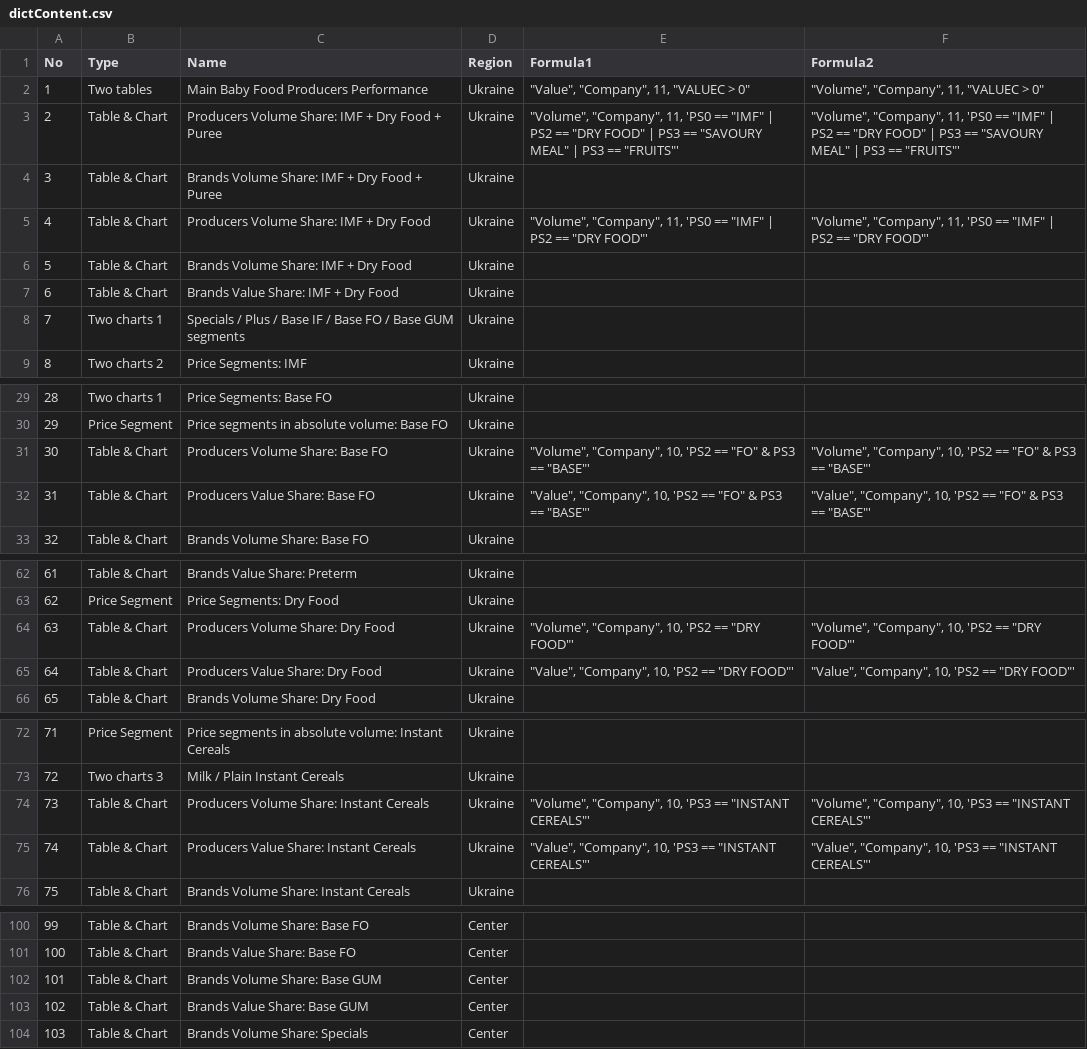
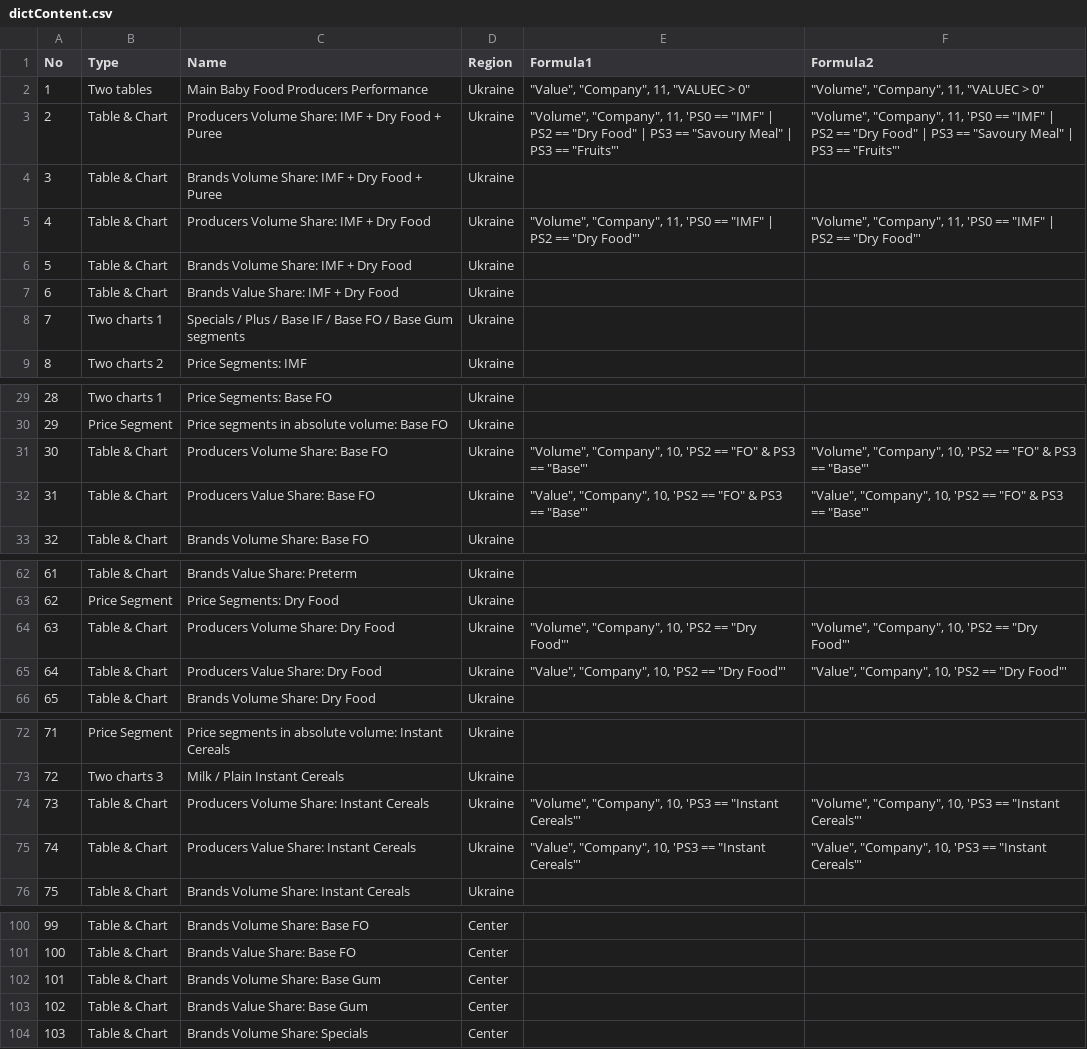
Before and after one commit to Serge14/Presentation-V2, a CSV file: dictContent.csv, drawn as a sheet; only a part is shown, gaps mark what is left out; the diff covers the shown part only.

```diff
--- a/dictContent.csv
+++ b/dictContent.csv
@@ -2,8 +2,8 @@ No,Type,Name,Region,Formula1,Formula2
 1,Two tables,Main Baby Food Producers Performance,Ukraine,"""Value"", ""Company"", 11, ""VALUEC > 0""","""Volume"", ""Company"", 11, ""VALUEC > 0"""
-2,Table & Chart,Producers Volume Share: IMF + Dry Food + Puree,Ukraine,"""Volume"", ""Company"", 11, 'PS0 == ""IMF"" | PS2 == ""DRY FOOD"" | PS3 == ""SAVOURY MEAL"" | PS3 == ""FRUITS""'","""Volume"", ""Company"", 11, 'PS0 == ""IMF"" | PS2 == ""DRY FOOD"" | PS3 == ""SAVOURY MEAL"" | PS3 == ""FRUITS""'"
+2,Table & Chart,Producers Volume Share: IMF + Dry Food + Puree,Ukraine,"""Volume"", ""Company"", 11, 'PS0 == ""IMF"" | PS2 == ""Dry Food"" | PS3 == ""Savoury Meal"" | PS3 == ""Fruits""'","""Volume"", ""Company"", 11, 'PS0 == ""IMF"" | PS2 == ""Dry Food"" | PS3 == ""Savoury Meal"" | PS3 == ""Fruits""'"
 3,Table & Chart,Brands Volume Share: IMF + Dry Food + Puree,Ukraine,,
-4,Table & Chart,Producers Volume Share: IMF + Dry Food,Ukraine,"""Volume"", ""Company"", 11, 'PS0 == ""IMF"" | PS2 == ""DRY FOOD""'","""Volume"", ""Company"", 11, 'PS0 == ""IMF"" | PS2 == ""DRY FOOD""'"
+4,Table & Chart,Producers Volume Share: IMF + Dry Food,Ukraine,"""Volume"", ""Company"", 11, 'PS0 == ""IMF"" | PS2 == ""Dry Food""'","""Volume"", ""Company"", 11, 'PS0 == ""IMF"" | PS2 == ""Dry Food""'"
 5,Table & Chart,Brands Volume Share: IMF + Dry Food,Ukraine,,
 6,Table & Chart,Brands Value Share: IMF + Dry Food,Ukraine,,
-7,Two charts 1,Specials / Plus / Base IF / Base FO / Base GUM segments,Ukraine,,
+7,Two charts 1,Specials / Plus / Base IF / Base FO / Base Gum segments,Ukraine,,
 8,Two charts 2,Price Segments: IMF,Ukraine,,
@@ -30,4 +30,4 @@ No,Type,Name,Region,Formula1,Formula2
 29,Price Segment,Price segments in absolute volume: Base FO,Ukraine,,
-30,Table & Chart,Producers Volume Share: Base FO,Ukraine,"""Volume"", ""Company"", 10, 'PS2 == ""FO"" & PS3 == ""BASE""'","""Volume"", ""Company"", 10, 'PS2 == ""FO"" & PS3 == ""BASE""'"
-31,Table & Chart,Producers Value Share: Base FO,Ukraine,"""Value"", ""Company"", 10, 'PS2 == ""FO"" & PS3 == ""BASE""'","""Value"", ""Company"", 10, 'PS2 == ""FO"" & PS3 == ""BASE""'"
+30,Table & Chart,Producers Volume Share: Base FO,Ukraine,"""Volume"", ""Company"", 10, 'PS2 == ""FO"" & PS3 == ""Base""'","""Volume"", ""Company"", 10, 'PS2 == ""FO"" & PS3 == ""Base""'"
+31,Table & Chart,Producers Value Share: Base FO,Ukraine,"""Value"", ""Company"", 10, 'PS2 == ""FO"" & PS3 == ""Base""'","""Value"", ""Company"", 10, 'PS2 == ""FO"" & PS3 == ""Base""'"
 32,Table & Chart,Brands Volume Share: Base FO,Ukraine,,
@@ -63,4 +63,4 @@ No,Type,Name,Region,Formula1,Formula2
 62,Price Segment,Price Segments: Dry Food,Ukraine,,
-63,Table & Chart,Producers Volume Share: Dry Food,Ukraine,"""Volume"", ""Company"", 10, 'PS2 == ""DRY FOOD""'","""Volume"", ""Company"", 10, 'PS2 == ""DRY FOOD""'"
-64,Table & Chart,Producers Value Share: Dry Food,Ukraine,"""Value"", ""Company"", 10, 'PS2 == ""DRY FOOD""'","""Value"", ""Company"", 10, 'PS2 == ""DRY FOOD""'"
+63,Table & Chart,Producers Volume Share: Dry Food,Ukraine,"""Volume"", ""Company"", 10, 'PS2 == ""Dry Food""'","""Volume"", ""Company"", 10, 'PS2 == ""Dry Food""'"
+64,Table & Chart,Producers Value Share: Dry Food,Ukraine,"""Value"", ""Company"", 10, 'PS2 == ""Dry Food""'","""Value"", ""Company"", 10, 'PS2 == ""Dry Food""'"
 65,Table & Chart,Brands Volume Share: Dry Food,Ukraine,,
@@ -73,4 +73,4 @@ No,Type,Name,Region,Formula1,Formula2
 72,Two charts 3,Milk / Plain Instant Cereals,Ukraine,,
-73,Table & Chart,Producers Volume Share: Instant Cereals,Ukraine,"""Volume"", ""Company"", 10, 'PS3 == ""INSTANT CEREALS""'","""Volume"", ""Company"", 10, 'PS3 == ""INSTANT CEREALS""'"
-74,Table & Chart,Producers Value Share: Instant Cereals,Ukraine,"""Value"", ""Company"", 10, 'PS3 == ""INSTANT CEREALS""'","""Value"", ""Company"", 10, 'PS3 == ""INSTANT CEREALS""'"
+73,Table & Chart,Producers Volume Share: Instant Cereals,Ukraine,"""Volume"", ""Company"", 10, 'PS3 == ""Instant Cereals""'","""Volume"", ""Company"", 10, 'PS3 == ""Instant Cereals""'"
+74,Table & Chart,Producers Value Share: Instant Cereals,Ukraine,"""Value"", ""Company"", 10, 'PS3 == ""Instant Cereals""'","""Value"", ""Company"", 10, 'PS3 == ""Instant Cereals""'"
 75,Table & Chart,Brands Volume Share: Instant Cereals,Ukraine,,
@@ -101,4 +101,4 @@ No,Type,Name,Region,Formula1,Formula2
 100,Table & Chart,Brands Value Share: Base FO,Center,,
-101,Table & Chart,Brands Volume Share: Base GUM,Center,,
-102,Table & Chart,Brands Value Share: Base GUM,Center,,
+101,Table & Chart,Brands Volume Share: Base Gum,Center,,
+102,Table & Chart,Brands Value Share: Base Gum,Center,,
 103,Table & Chart,Brands Volume Share: Specials,Center,,
```
Also changed, not shown: 32 edited cells elsewhere in this file, 1 other file.
